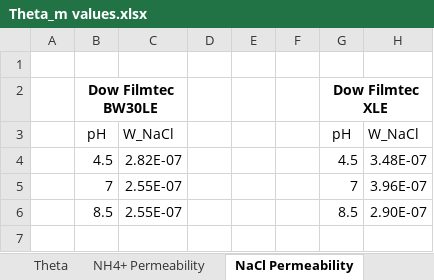
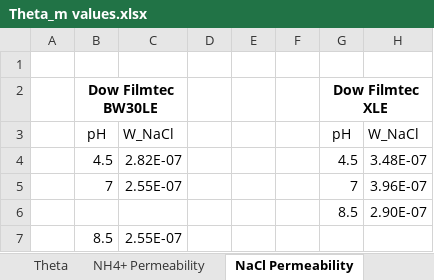
Before and after one commit to Nir-Water-Lab/High-Recovery-Effluent-RO, an Excel workbook: Wastewater_Effluent_Filtration/Theta_m values.xlsx, sheet NaCl Permeability, drawn as a sheet; only a part is shown; values as stored, in another font and other column widths than the file's, no borders; charts and pictures not drawn; rows hold the shown columns only; the diff names each change by its address in the sheet, - before the commit and + after, or states it on an @@ line.

Commit message:
Fitted Salt permeability and Water Permeability to Polynomial functions.

```diff
--- a/Wastewater_Effluent_Filtration/Theta_m values.xlsx (sheet NaCl Permeability)
+++ b/Wastewater_Effluent_Filtration/Theta_m values.xlsx (sheet NaCl Permeability)
-B6: 8.5
+B6: (empty)
-C6: 2.55E-07
+C6: (empty)
+row 7:  | 8.5 | 2.55E-07
```
Also changed, not shown: other sheet tabs, charts or pictures, 3 other files.
